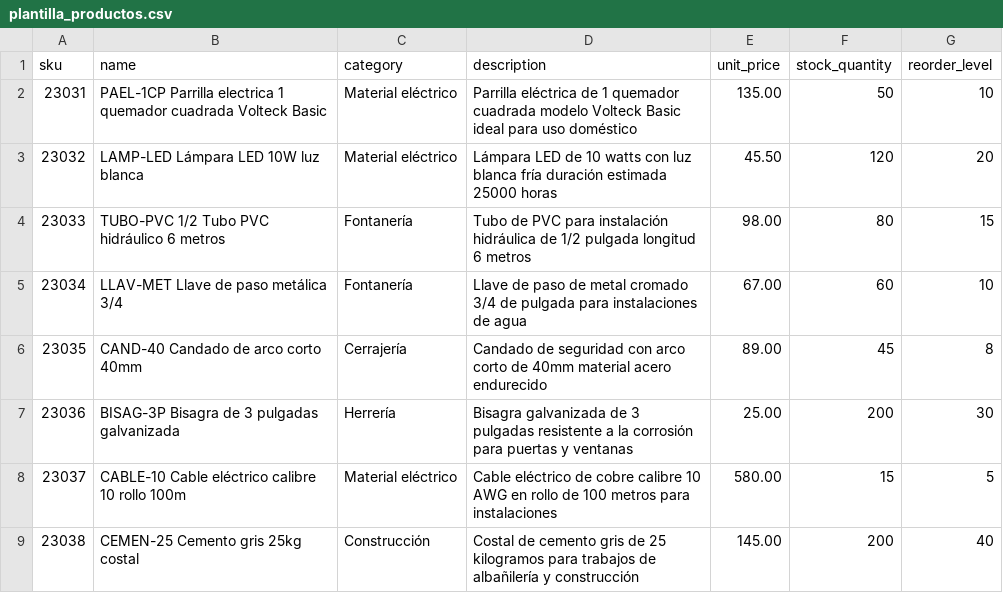
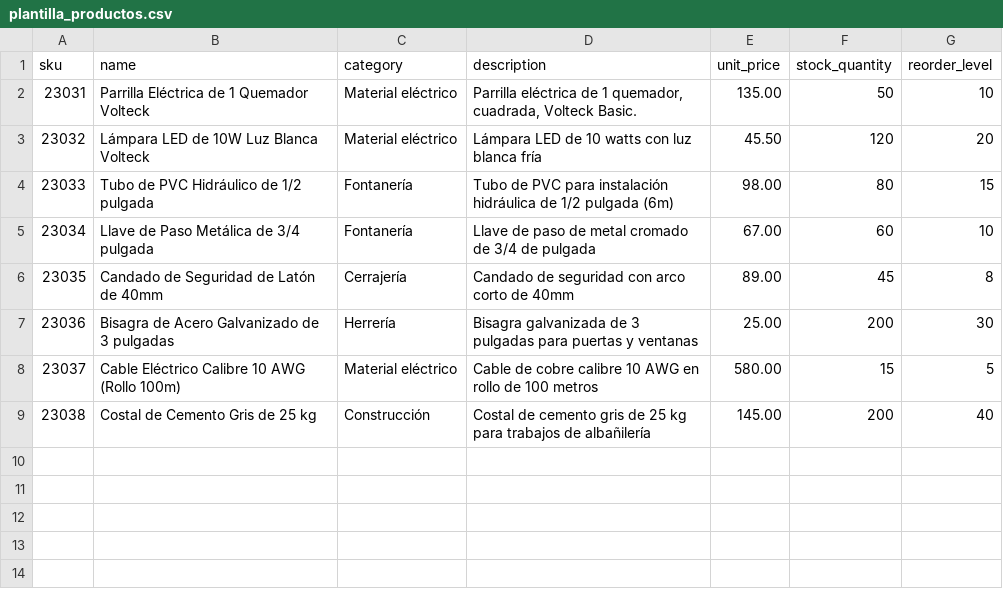
Before and after one commit to Sarahi0103/Truper_Proyecto, a CSV file: public/exports/plantilla_productos.csv, drawn as a sheet.

Commit message:
feat: add UTF-8 BOM and correct Spanish names/accents to CSV templates

```diff
--- a/public/exports/plantilla_productos.csv
+++ b/public/exports/plantilla_productos.csv
@@ -1,9 +1,9 @@
 sku,name,category,description,unit_price,stock_quantity,reorder_level
-23031,PAEL-1CP Parrilla electrica 1 quemador cuadrada Volteck Basic,Material eléctrico,Parrilla eléctrica de 1 quemador cuadrada modelo Volteck Basic ideal para uso doméstico,135.00,50,10
-23032,LAMP-LED Lámpara LED 10W luz blanca,Material eléctrico,Lámpara LED de 10 watts con luz blanca fría duración estimada 25000 horas,45.50,120,20
-23033,TUBO-PVC 1/2 Tubo PVC hidráulico 6 metros,Fontanería,Tubo de PVC para instalación hidráulica de 1/2 pulgada longitud 6 metros,98.00,80,15
-23034,LLAV-MET Llave de paso metálica 3/4,Fontanería,Llave de paso de metal cromado 3/4 de pulgada para instalaciones de agua,67.00,60,10
-23035,CAND-40 Candado de arco corto 40mm,Cerrajería,Candado de seguridad con arco corto de 40mm material acero endurecido,89.00,45,8
-23036,BISAG-3P Bisagra de 3 pulgadas galvanizada,Herrería,Bisagra galvanizada de 3 pulgadas resistente a la corrosión para puertas y ventanas,25.00,200,30
-23037,CABLE-10 Cable eléctrico calibre 10 rollo 100m,Material eléctrico,Cable eléctrico de cobre calibre 10 AWG en rollo de 100 metros para instalaciones,580.00,15,5
-23038,CEMEN-25 Cemento gris 25kg costal,Construcción,Costal de cemento gris de 25 kilogramos para trabajos de albañilería y construcción,145.00,200,40
+23031,Parrilla Eléctrica de 1 Quemador Volteck,Material eléctrico,"Parrilla eléctrica de 1 quemador, cuadrada, Volteck Basic.",135.00,50,10
+23032,Lámpara LED de 10W Luz Blanca Volteck,Material eléctrico,Lámpara LED de 10 watts con luz blanca fría,45.50,120,20
+23033,Tubo de PVC Hidráulico de 1/2 pulgada,Fontanería,Tubo de PVC para instalación hidráulica de 1/2 pulgada (6m),98.00,80,15
+23034,Llave de Paso Metálica de 3/4 pulgada,Fontanería,Llave de paso de metal cromado de 3/4 de pulgada,67.00,60,10
+23035,Candado de Seguridad de Latón de 40mm,Cerrajería,Candado de seguridad con arco corto de 40mm,89.00,45,8
+23036,Bisagra de Acero Galvanizado de 3 pulgadas,Herrería,Bisagra galvanizada de 3 pulgadas para puertas y ventanas,25.00,200,30
+23037,Cable Eléctrico Calibre 10 AWG (Rollo 100m),Material eléctrico,Cable de cobre calibre 10 AWG en rollo de 100 metros,580.00,15,5
+23038,Costal de Cemento Gris de 25 kg,Construcción,Costal de cemento gris de 25 kg para trabajos de albañilería,145.00,200,40
```
Also changed, not shown: public/exports/plantilla_marketplace_ce.csv.
